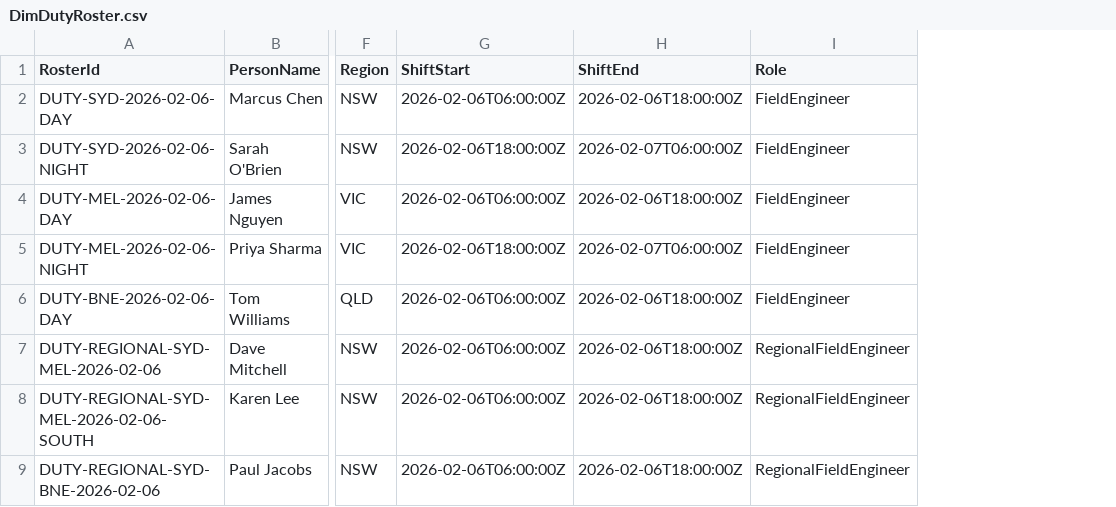
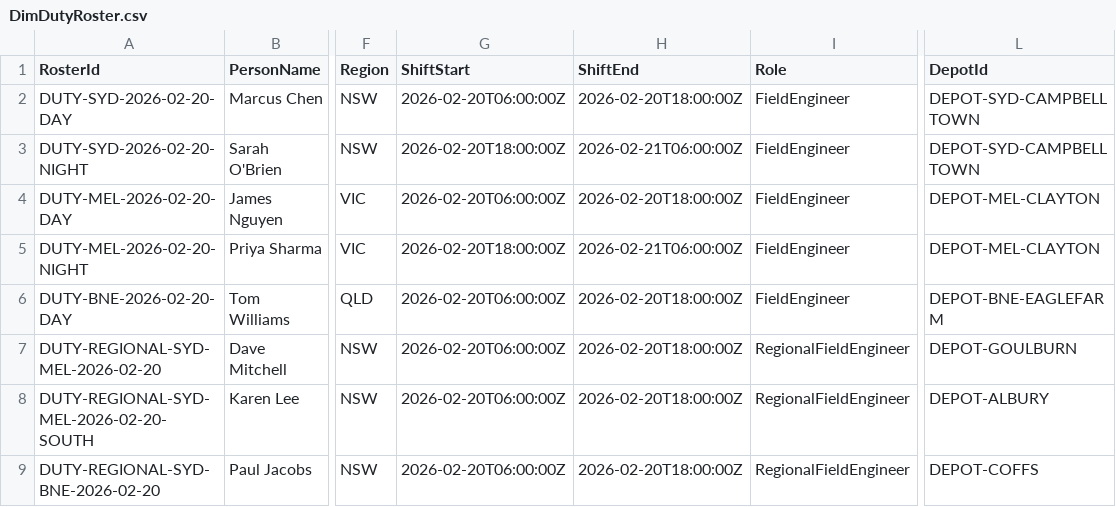
Before and after one commit to sentientmobilefurniture/azure-autonomous-network-demo, a CSV file: fabricdemo/data/scenarios/telecom-playground/data/entities/DimDutyRoster.csv, drawn as a sheet; only a part is shown, gaps mark what is left out; the diff names each change by its address in the sheet, - before the commit and + after, or states it on an @@ line.

```diff
--- a/fabricdemo/data/scenarios/telecom-playground/data/entities/DimDutyRoster.csv
+++ b/fabricdemo/data/scenarios/telecom-playground/data/entities/DimDutyRoster.csv
+column L (DepotId), rows 2-9: DEPOT-SYD-CAMPBELLTOWN | DEPOT-SYD-CAMPBELLTOWN | DEPOT-MEL-CLAYTON | DEPOT-MEL-CLAYTON | DEPOT-BNE-EAGLEFARM | DEPOT-GOULBURN | DEPOT-ALBURY | DEPOT-COFFS
-A2 (RosterId): DUTY-SYD-2026-02-06-DAY
+A2 (RosterId): DUTY-SYD-2026-02-20-DAY
-G2 (ShiftStart): 2026-02-06T06:00:00Z
+G2 (ShiftStart): 2026-02-20T06:00:00Z
-H2 (ShiftEnd): 2026-02-06T18:00:00Z
+H2 (ShiftEnd): 2026-02-20T18:00:00Z
-A3 (RosterId): DUTY-SYD-2026-02-06-NIGHT
+A3 (RosterId): DUTY-SYD-2026-02-20-NIGHT
-G3 (ShiftStart): 2026-02-06T18:00:00Z
+G3 (ShiftStart): 2026-02-20T18:00:00Z
-H3 (ShiftEnd): 2026-02-07T06:00:00Z
+H3 (ShiftEnd): 2026-02-21T06:00:00Z
-A4 (RosterId): DUTY-MEL-2026-02-06-DAY
+A4 (RosterId): DUTY-MEL-2026-02-20-DAY
-G4 (ShiftStart): 2026-02-06T06:00:00Z
+G4 (ShiftStart): 2026-02-20T06:00:00Z
-H4 (ShiftEnd): 2026-02-06T18:00:00Z
+H4 (ShiftEnd): 2026-02-20T18:00:00Z
-A5 (RosterId): DUTY-MEL-2026-02-06-NIGHT
+A5 (RosterId): DUTY-MEL-2026-02-20-NIGHT
-G5 (ShiftStart): 2026-02-06T18:00:00Z
+G5 (ShiftStart): 2026-02-20T18:00:00Z
-H5 (ShiftEnd): 2026-02-07T06:00:00Z
+H5 (ShiftEnd): 2026-02-21T06:00:00Z
-A6 (RosterId): DUTY-BNE-2026-02-06-DAY
+A6 (RosterId): DUTY-BNE-2026-02-20-DAY
-G6:G9 (ShiftStart): 2026-02-06T06:00:00Z
+G6:G9 (ShiftStart): 2026-02-20T06:00:00Z
-H6:H9 (ShiftEnd): 2026-02-06T18:00:00Z
+H6:H9 (ShiftEnd): 2026-02-20T18:00:00Z
-A7 (RosterId): DUTY-REGIONAL-SYD-MEL-2026-02-06
+A7 (RosterId): DUTY-REGIONAL-SYD-MEL-2026-02-20
-A8 (RosterId): DUTY-REGIONAL-SYD-MEL-2026-02-06-SOUTH
+A8 (RosterId): DUTY-REGIONAL-SYD-MEL-2026-02-20-SOUTH
-A9 (RosterId): DUTY-REGIONAL-SYD-BNE-2026-02-06
+A9 (RosterId): DUTY-REGIONAL-SYD-BNE-2026-02-20
```
Also changed, not shown: 17 other files.
